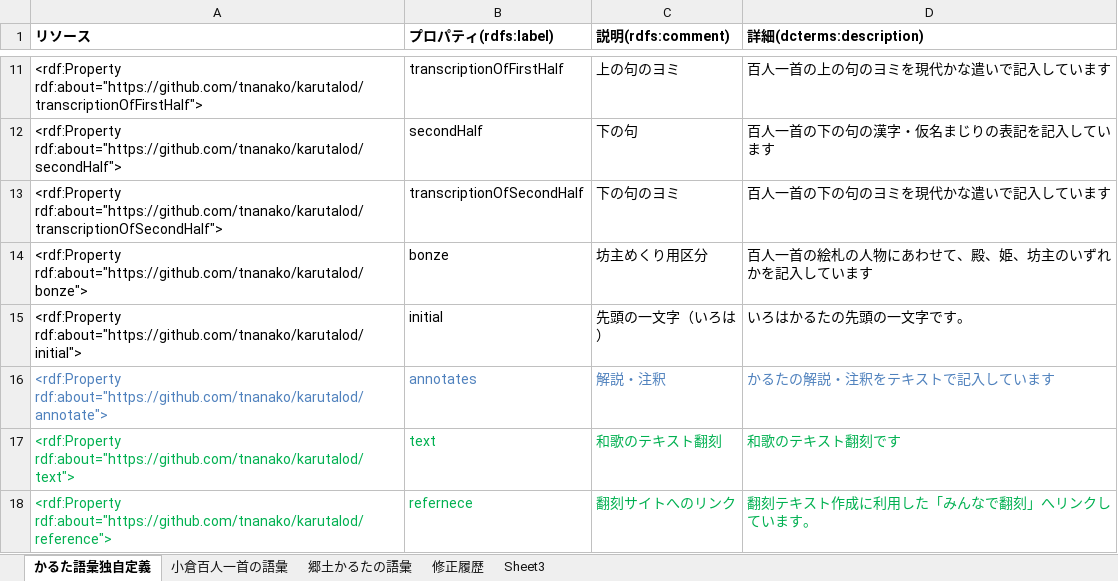
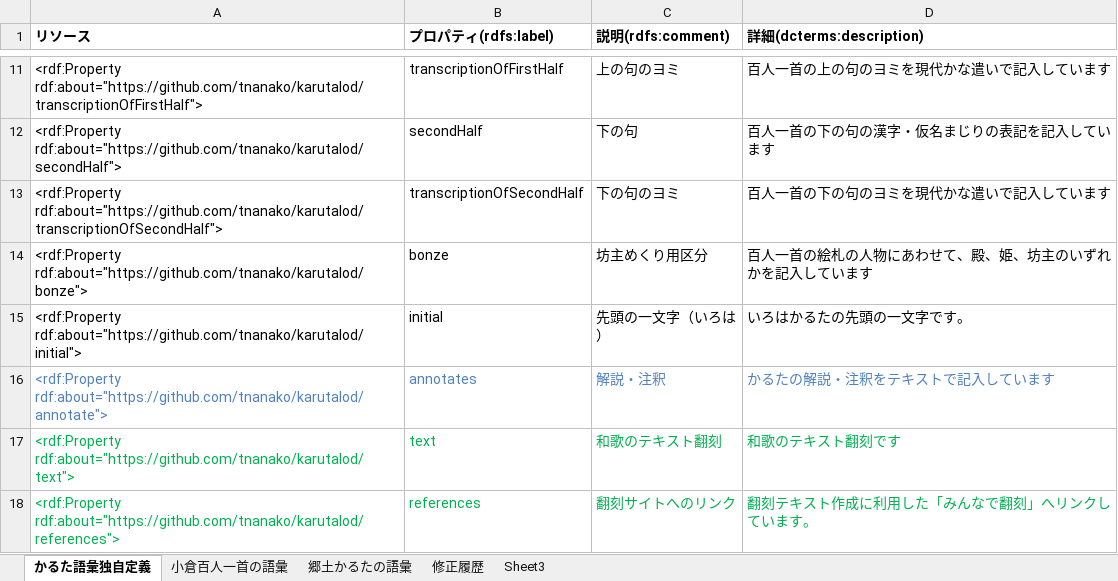
Before and after one commit to tnanako/karutalod, an Excel workbook: vocabulary/4.0/Karuta_voc_ver4.xlsx, sheet かるた語彙独自定義, drawn as a sheet; only a part is shown, gaps mark what is left out; values as stored, in another font and other column widths than the file's, no borders; the diff names each change by its address in the sheet, - before the commit and + after, or states it on an @@ line.

```diff
--- a/vocabulary/4.0/Karuta_voc_ver4.xlsx (sheet かるた語彙独自定義)
+++ b/vocabulary/4.0/Karuta_voc_ver4.xlsx (sheet かるた語彙独自定義)
-A18 (リソース): <rdf:Property rdf:about="https://github.com/tnanako/karutalod/reference">
+A18 (リソース): <rdf:Property rdf:about="https://github.com/tnanako/karutalod/references">
-B18 (プロパティ(rdfs:label)): refernece
+B18 (プロパティ(rdfs:label)): references
```
Also changed, not shown: sheet 修正履歴, sheet 小倉百人一首の語彙, 1 other file.
